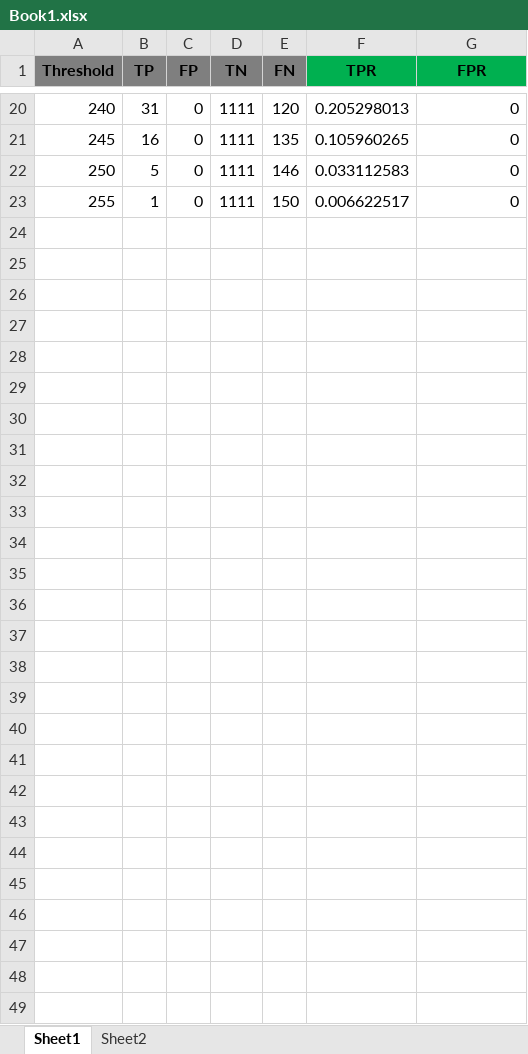
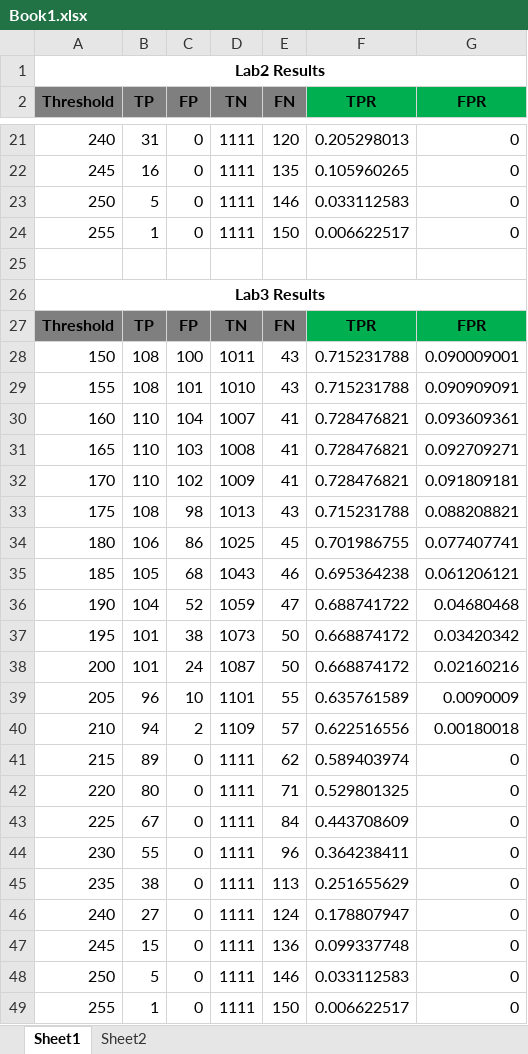
Before and after one commit to pinak93/ComputerVision, an Excel workbook: lab3/Book1.xlsx, sheet Sheet1, drawn as a sheet; only a part is shown, gaps mark what is left out; values as stored, in another font and other column widths than the file's, no borders; charts and pictures not drawn; the diff names each change by its address in the sheet, - before the commit and + after, or states it on an @@ line.

```diff
--- a/lab3/Book1.xlsx (sheet Sheet1)
+++ b/lab3/Book1.xlsx (sheet Sheet1)
+row 1: Lab2 Results
+row 23: 250 | 5 | 0 | 1111 | 146 | 0.033112583 | 0
+row 24: 255 | 1 | 0 | 1111 | 150 | 0.006622517 | 0
+row 25: (empty)
+row 26: Lab3 Results
+row 27: Threshold | TP | FP | TN | FN | TPR | FPR
+row 28: 150 | 108 | 100 | 1011 | 43 | 0.715231788 | 0.090009001
+row 29: 155 | 108 | 101 | 1010 | 43 | 0.715231788 | 0.090909091
+row 30: 160 | 110 | 104 | 1007 | 41 | 0.728476821 | 0.093609361
+row 31: 165 | 110 | 103 | 1008 | 41 | 0.728476821 | 0.092709271
+row 32: 170 | 110 | 102 | 1009 | 41 | 0.728476821 | 0.091809181
+row 33: 175 | 108 | 98 | 1013 | 43 | 0.715231788 | 0.088208821
+row 34: 180 | 106 | 86 | 1025 | 45 | 0.701986755 | 0.077407741
+row 35: 185 | 105 | 68 | 1043 | 46 | 0.695364238 | 0.061206121
+row 36: 190 | 104 | 52 | 1059 | 47 | 0.688741722 | 0.04680468
+row 37: 195 | 101 | 38 | 1073 | 50 | 0.668874172 | 0.03420342
+row 38: 200 | 101 | 24 | 1087 | 50 | 0.668874172 | 0.02160216
+row 39: 205 | 96 | 10 | 1101 | 55 | 0.635761589 | 0.0090009
+row 40: 210 | 94 | 2 | 1109 | 57 | 0.622516556 | 0.00180018
+row 41: 215 | 89 | 0 | 1111 | 62 | 0.589403974 | 0
+row 42: 220 | 80 | 0 | 1111 | 71 | 0.529801325 | 0
+row 43: 225 | 67 | 0 | 1111 | 84 | 0.443708609 | 0
+row 44: 230 | 55 | 0 | 1111 | 96 | 0.364238411 | 0
+row 45: 235 | 38 | 0 | 1111 | 113 | 0.251655629 | 0
+row 46: 240 | 27 | 0 | 1111 | 124 | 0.178807947 | 0
+row 47: 245 | 15 | 0 | 1111 | 136 | 0.099337748 | 0
```
Also changed, not shown: sheet Sheet2, formulas that keep their value, charts or pictures, 4 other files.
